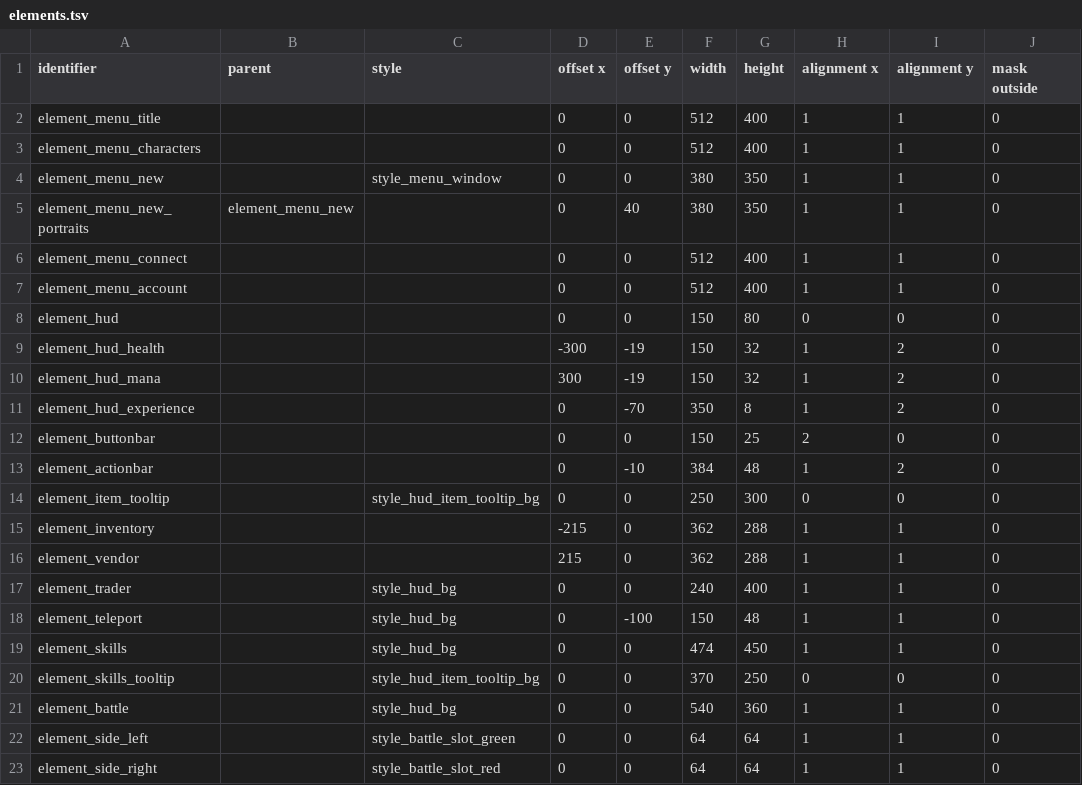
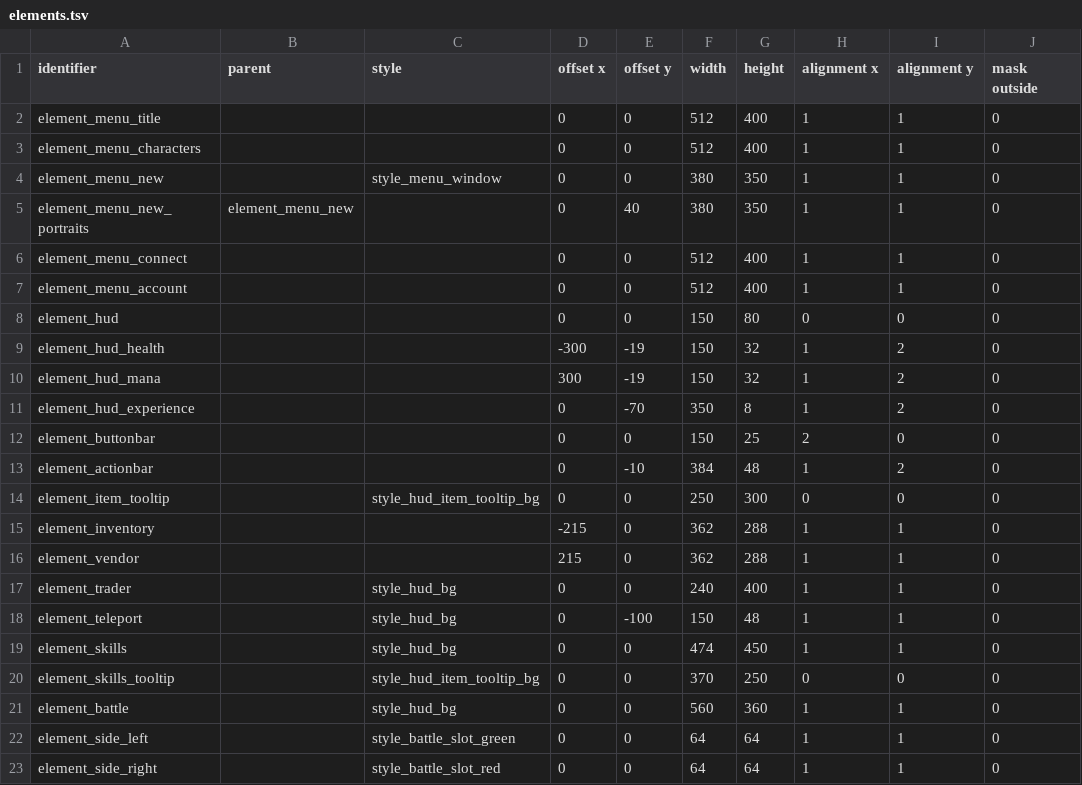
Before and after one commit to jazztickets/choria, a TSV file: working/tables/ui/elements.tsv, drawn as a sheet.

```diff
--- a/working/tables/ui/elements.tsv
+++ b/working/tables/ui/elements.tsv
@@ -20,3 +20,3 @@ element_skills		style_hud_bg	0	0	474	450	1	1	0
 element_skills_tooltip		style_hud_item_tooltip_bg	0	0	370	250	0	0	0
-element_battle		style_hud_bg	0	0	540	360	1	1	0
+element_battle		style_hud_bg	0	0	560	360	1	1	0
 element_side_left		style_battle_slot_green	0	0	64	64	1	1	0
```
Also changed, not shown: 4 other files.
